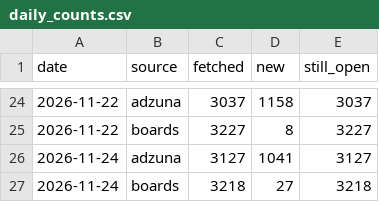
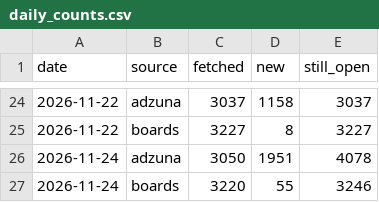
Before and after one commit to vineesha035/ucr-skill-gap, a CSV file: data/history/daily_counts.csv, drawn as a sheet; only a part is shown, gaps mark what is left out.

```diff
--- a/data/history/daily_counts.csv
+++ b/data/history/daily_counts.csv
@@ -25,3 +25,3 @@ date,source,fetched,new,still_open
 2026-11-22,boards,3227,8,3227
-2026-11-24,adzuna,3127,1041,3127
-2026-11-24,boards,3218,27,3218
+2026-11-24,adzuna,3050,1951,4078
+2026-11-24,boards,3220,55,3246
```
Also changed, not shown: data/history/open_board_postings.csv, 4 other files.
